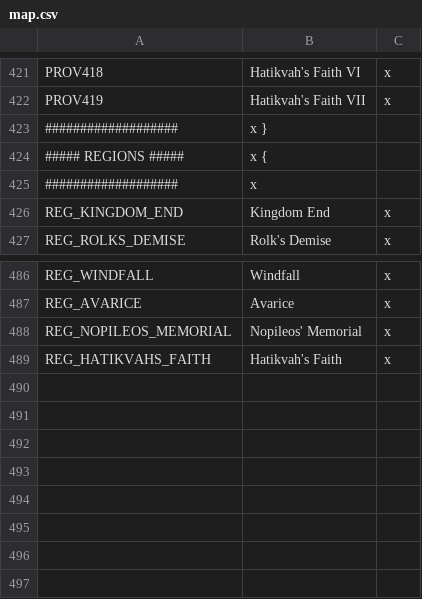
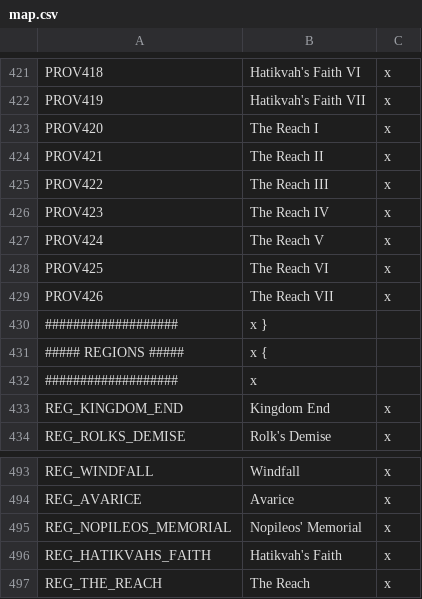
Before and after one commit to s-williams/Victoria-2-X, a CSV file: localisation/map.csv, drawn as a sheet; only a part is shown, gaps mark what is left out; the diff names each change by its address in the sheet, - before the commit and + after, or states it on an @@ line.

Commit message:
The Reach

```diff
--- a/localisation/map.csv
+++ b/localisation/map.csv
+row 423: PROV420 | The Reach I | x
+row 424: PROV421 | The Reach II | x
+row 425: PROV422 | The Reach III | x
+row 426: PROV423 | The Reach IV | x
+row 427: PROV424 | The Reach V | x
+row 428: PROV425 | The Reach VI | x
+row 429: PROV426 | The Reach VII | x
+row 497: REG_THE_REACH | The Reach | x
```
Also changed, not shown: map/definition.csv, 10 other files.
